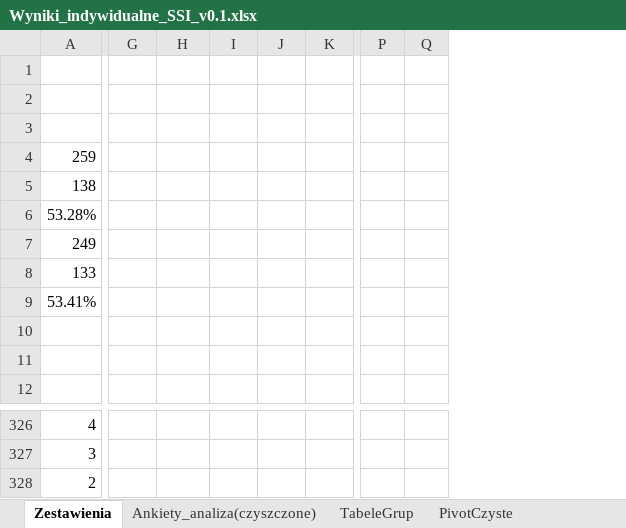
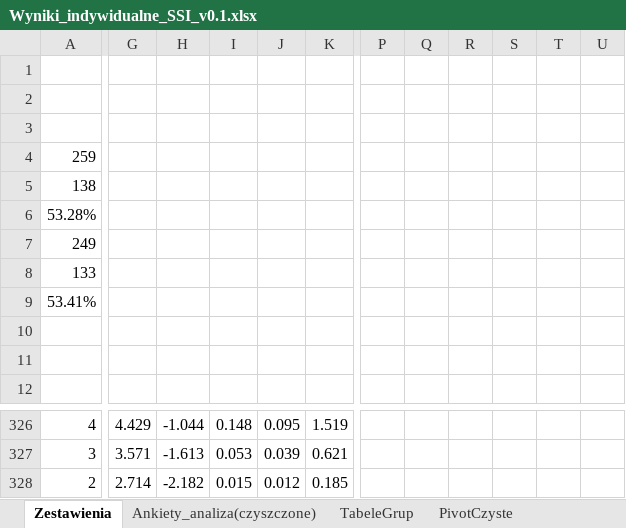
Before and after one commit to JeanPaulSzefler/doktorat_git, an Excel workbook: analizy_wynikow/Wyniki_indywidualne_SSI_v0.1.xlsx, sheet Zestawienia, drawn as a sheet; only a part is shown, gaps mark what is left out; values as stored, in another font and other column widths than the file's, no borders; charts and pictures and conditional formats not drawn; removed rows and columns are numbered as before the commit, all else as after; the diff covers the shown part only; the diff names each change by its address in the sheet, - before the commit and + after, or states it on an @@ line.

```diff
--- a/analizy_wynikow/Wyniki_indywidualne_SSI_v0.1.xlsx (sheet Zestawienia)
+++ b/analizy_wynikow/Wyniki_indywidualne_SSI_v0.1.xlsx (sheet Zestawienia)
-column P, empty
-column Q, empty
+column P, empty
+column Q, empty
+column R, empty
+column S, empty
+column T, empty
+column U, empty
-G326: (empty)
+G326: 4.429
-H326: (empty)
+H326: -1.044
-I326: (empty)
+I326: 0.148
-J326: (empty)
+J326: 0.095
-K326: (empty)
+K326: 1.519
-G327: (empty)
+G327: 3.571
-H327: (empty)
+H327: -1.613
-I327: (empty)
+I327: 0.053
-J327: (empty)
+J327: 0.039
-K327: (empty)
+K327: 0.621
-G328: (empty)
+G328: 2.714
-H328: (empty)
+H328: -2.182
-I328: (empty)
+I328: 0.015
-J328: (empty)
+J328: 0.012
-K328: (empty)
+K328: 0.185
```
Also changed, not shown: 106 edited cells and cell formats elsewhere in this sheet, charts or pictures, 1 other file.
